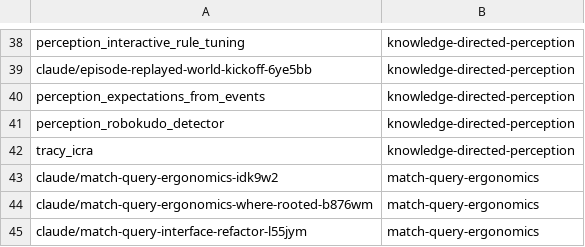
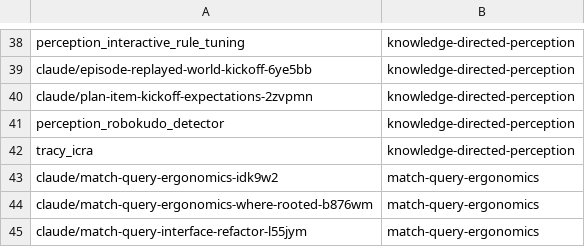
Before and after one commit to AbdelrhmanBassiouny/cognitive_robot_abstract_machine, a TSV file: .claude/personal/plans/_generated/branch-index.tsv, drawn as a sheet; only a part is shown, gaps mark what is left out.

Commit message:
Update plan manifest for knowledge-directed-perception

```diff
--- a/.claude/personal/plans/_generated/branch-index.tsv
+++ b/.claude/personal/plans/_generated/branch-index.tsv
@@ -39,3 +39,3 @@ perception_interactive_rule_tuning	knowledge-directed-perception
 claude/episode-replayed-world-kickoff-6ye5bb	knowledge-directed-perception
-perception_expectations_from_events	knowledge-directed-perception
+claude/plan-item-kickoff-expectations-2zvpmn	knowledge-directed-perception
 perception_robokudo_detector	knowledge-directed-perception
```
Also changed, not shown: 2 other files.
